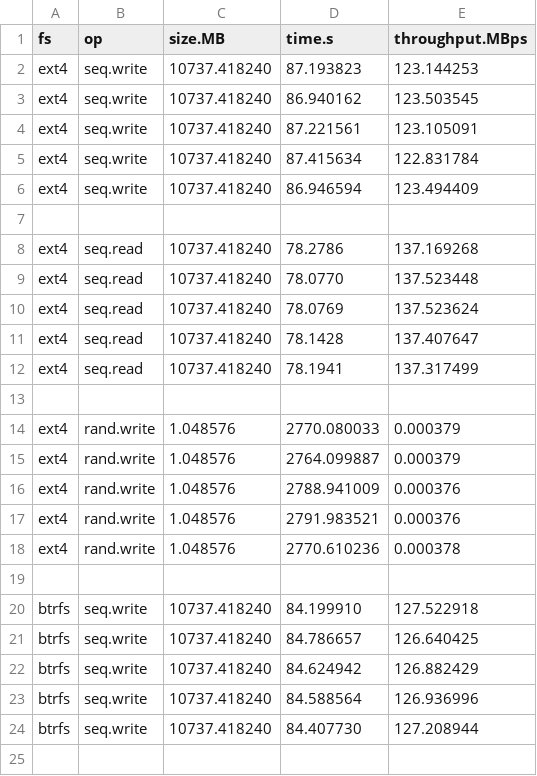
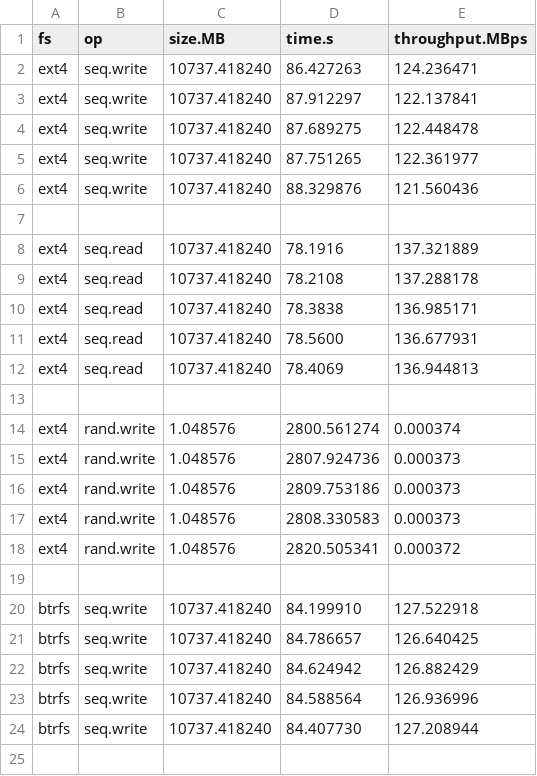
Before and after one commit to zhanyang/dissertation, a CSV file: data/raw/rw_io.csv, drawn as a sheet; only a part is shown.

```diff
--- a/data/raw/rw_io.csv
+++ b/data/raw/rw_io.csv
@@ -1,19 +1,19 @@
 fs, op, size.MB, time.s, throughput.MBps
-ext4, seq.write, 10737.418240, 87.193823, 123.144253
-ext4, seq.write, 10737.418240, 86.940162, 123.503545
-ext4, seq.write, 10737.418240, 87.221561, 123.105091
-ext4, seq.write, 10737.418240, 87.415634, 122.831784
-ext4, seq.write, 10737.418240, 86.946594, 123.494409
+ext4, seq.write, 10737.418240, 86.427263, 124.236471
+ext4, seq.write, 10737.418240, 87.912297, 122.137841
+ext4, seq.write, 10737.418240, 87.689275, 122.448478
+ext4, seq.write, 10737.418240, 87.751265, 122.361977
+ext4, seq.write, 10737.418240, 88.329876, 121.560436
 
-ext4, seq.read, 10737.418240, 78.2786, 137.169268
-ext4, seq.read, 10737.418240, 78.0770, 137.523448
-ext4, seq.read, 10737.418240, 78.0769, 137.523624
-ext4, seq.read, 10737.418240, 78.1428, 137.407647
-ext4, seq.read, 10737.418240, 78.1941, 137.317499
+ext4, seq.read, 10737.418240, 78.1916, 137.321889
+ext4, seq.read, 10737.418240, 78.2108, 137.288178
+ext4, seq.read, 10737.418240, 78.3838, 136.985171
+ext4, seq.read, 10737.418240, 78.5600, 136.677931
+ext4, seq.read, 10737.418240, 78.4069, 136.944813
 
-ext4, rand.write, 1.048576, 2770.080033, 0.000379
-ext4, rand.write, 1.048576, 2764.099887, 0.000379
-ext4, rand.write, 1.048576, 2788.941009, 0.000376
-ext4, rand.write, 1.048576, 2791.983521, 0.000376
-ext4, rand.write, 1.048576, 2770.610236, 0.000378
+ext4, rand.write, 1.048576, 2800.561274, 0.000374
+ext4, rand.write, 1.048576, 2807.924736, 0.000373
+ext4, rand.write, 1.048576, 2809.753186, 0.000373
+ext4, rand.write, 1.048576, 2808.330583, 0.000373
+ext4, rand.write, 1.048576, 2820.505341, 0.000372
 
```
Also changed, not shown: data/rand_io.csv, data/seq_io.csv.
